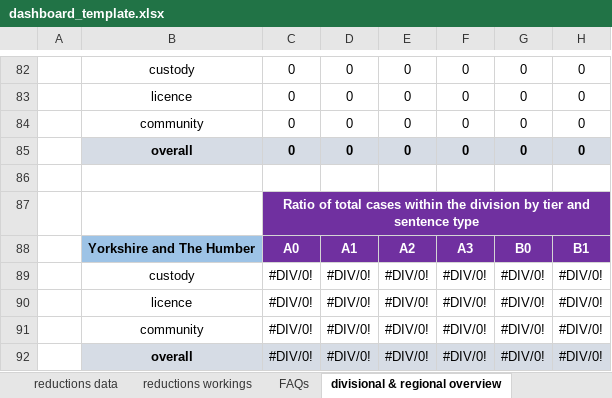
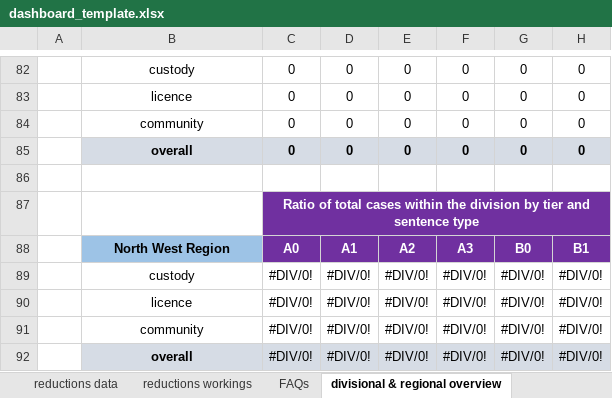
Before and after one commit to ministryofjustice/wmt-worker, an Excel workbook: app/templates/dashboard_template.xlsx, sheet divisional & regional overview, drawn as a sheet; only a part is shown, gaps mark what is left out; values as stored, in another font and other column widths than the file's, no borders; charts and pictures and conditional formats not drawn; the diff covers the shown part only; the diff names each change by its address in the sheet, - before the commit and + after, or states it on an @@ line.

```diff
--- a/app/templates/dashboard_template.xlsx (sheet divisional & regional overview)
+++ b/app/templates/dashboard_template.xlsx (sheet divisional & regional overview)
-B88: Yorkshire and The Humber
+B88: North West Region
```
Also changed, not shown: 17 edited cells elsewhere in this sheet, sheet PDUs, sheet reductions workings, sheet reasons for reduction division, sheet team overview, sheet cluster reductions, sheet cluster overview.
